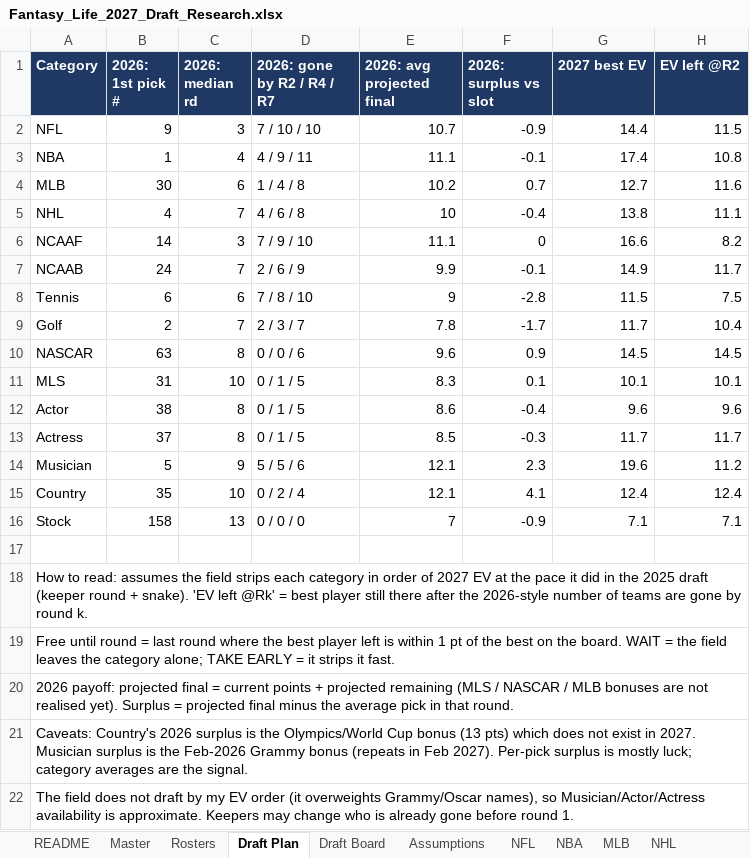
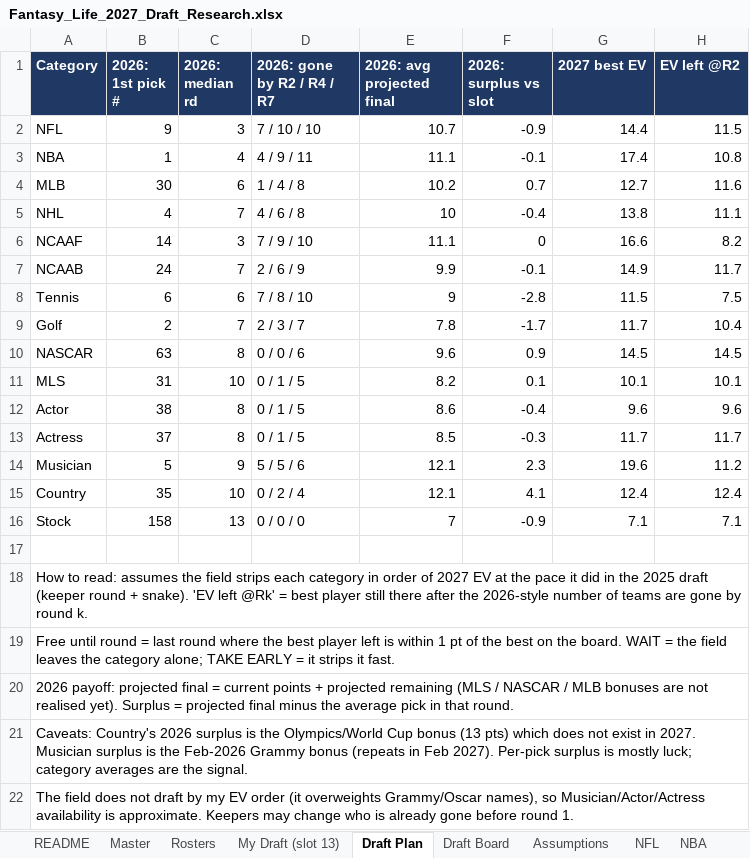
Before and after one commit to akorch16/fantasy_life, an Excel workbook: draft_guide/Fantasy_Life_2027_Draft_Research.xlsx, sheet Draft Plan, drawn as a sheet; only a part is shown; values as stored, in another font and other column widths than the file's, no borders; the diff names each change by its address in the sheet, - before the commit and + after, or states it on an @@ line.

```diff
--- a/draft_guide/Fantasy_Life_2027_Draft_Research.xlsx (sheet Draft Plan)
+++ b/draft_guide/Fantasy_Life_2027_Draft_Research.xlsx (sheet Draft Plan)
+sheet tab: My Draft (slot 13)
-E11 (2026: avg projected final): 8.3
+E11 (2026: avg projected final): 8.2
```
Also changed, not shown: sheet README, sheet Stock, sheet Tennis, sheet NASCAR, sheet NCAAF, sheet NCAAB, 10 more sheets, 6 other files.
